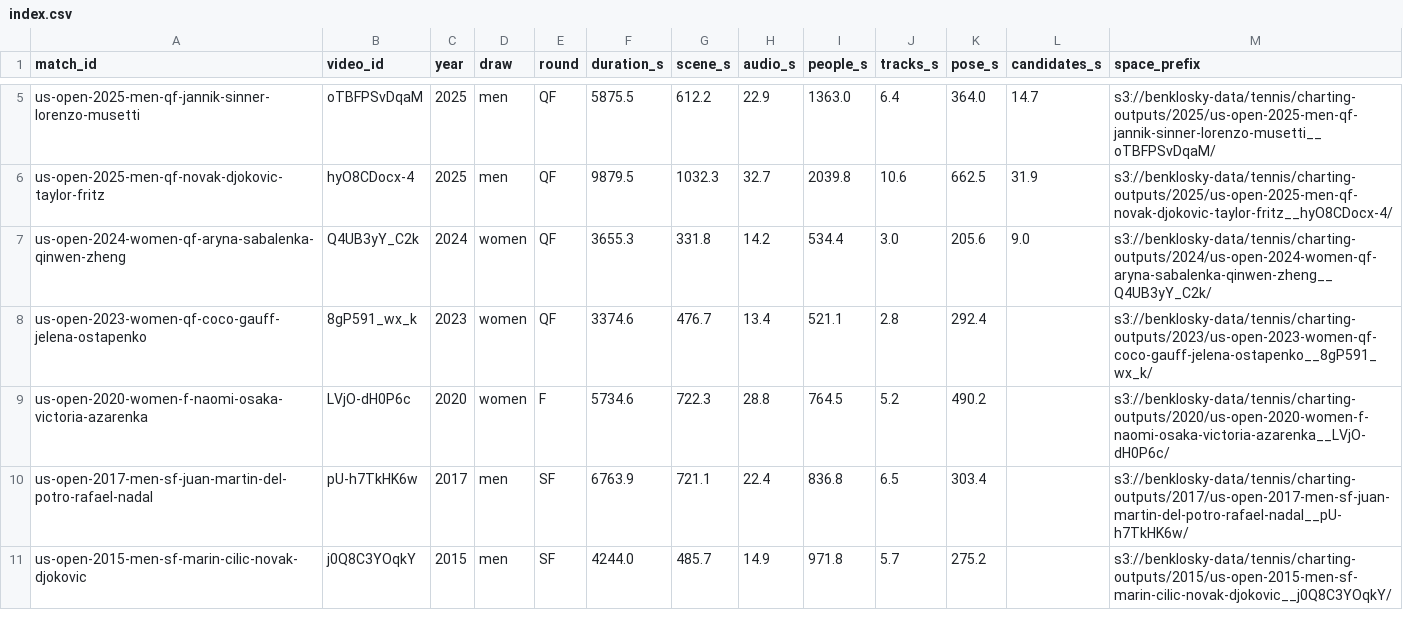
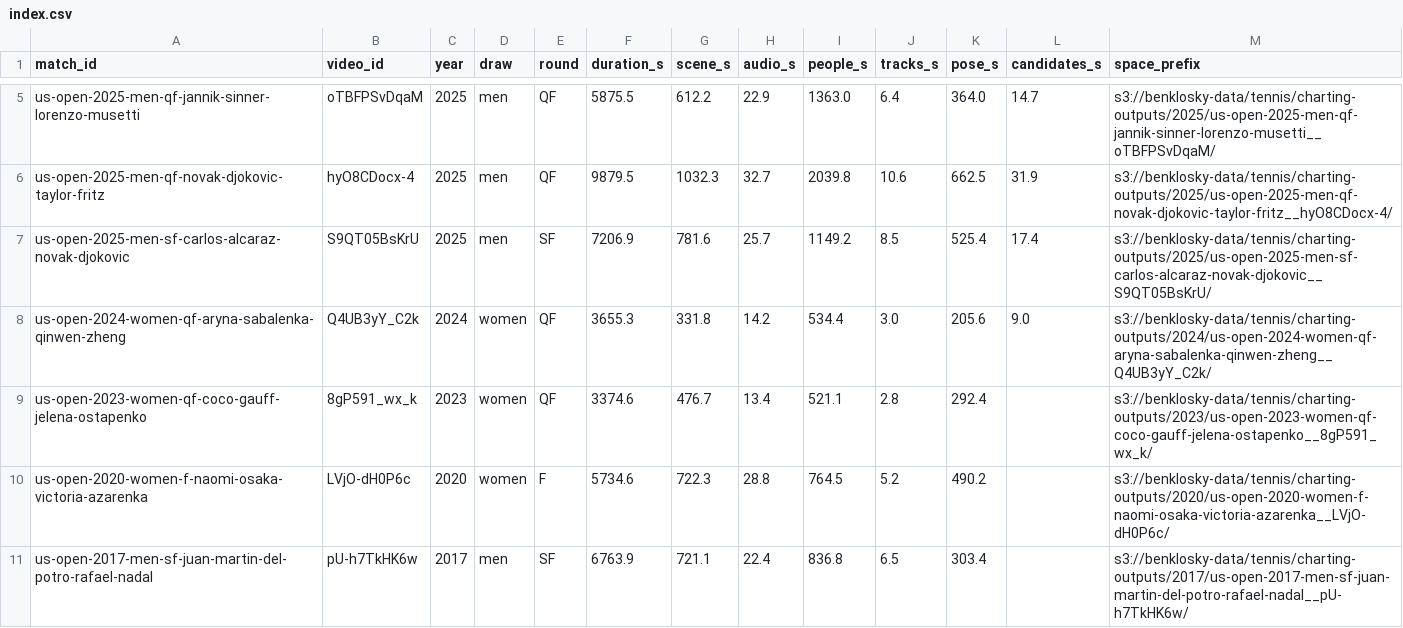
Before and after one commit to bklosk/tennis, a CSV file: charting/results/index.csv, drawn as a sheet; only a part is shown, gaps mark what is left out; the shorter side is filled out with more unchanged rows; the diff names each change by its address in the sheet, - before the commit and + after, or states it on an @@ line.

```diff
--- a/charting/results/index.csv
+++ b/charting/results/index.csv
+row 7: us-open-2025-men-sf-carlos-alcaraz-novak-djokovic | S9QT05BsKrU | 2025 | men | SF | 7206.9 | 781.6 | 25.7 | 1149.2 | 8.5 | 525.4 | 17.4 | s3://benklosky-data/tennis/charting-outputs/2025/us-open-2025-men-sf-carlos-alcaraz-novak-djokovic__S9QT05BsKrU/
```
Also changed, not shown: 3 other files.
